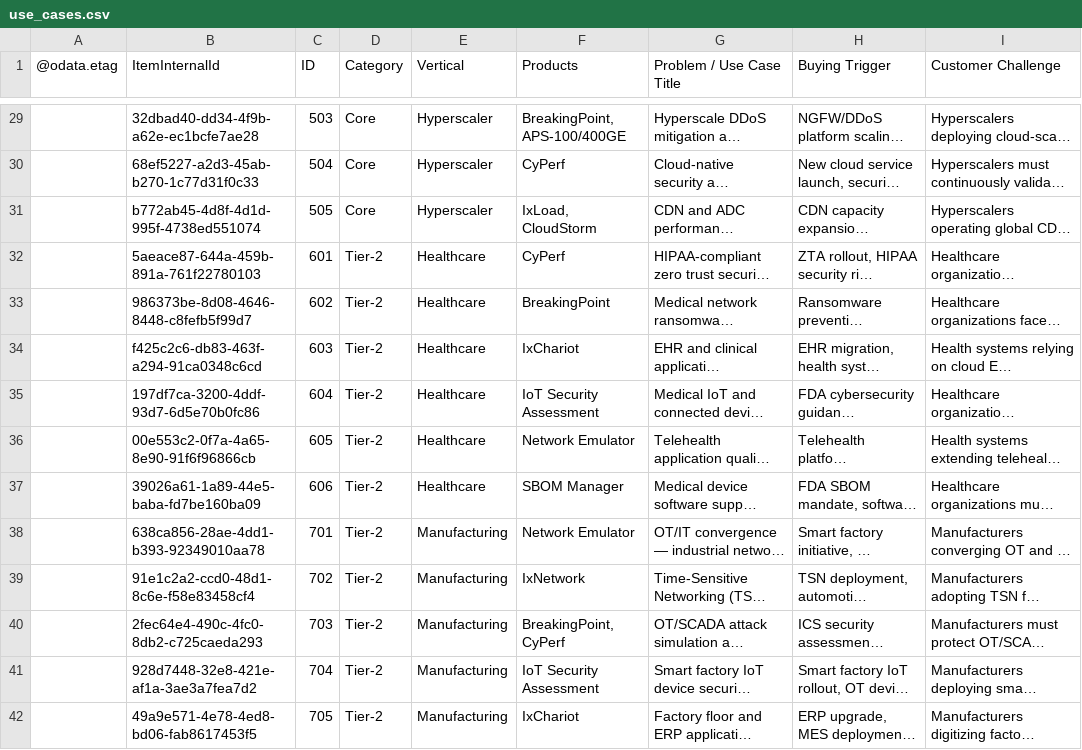
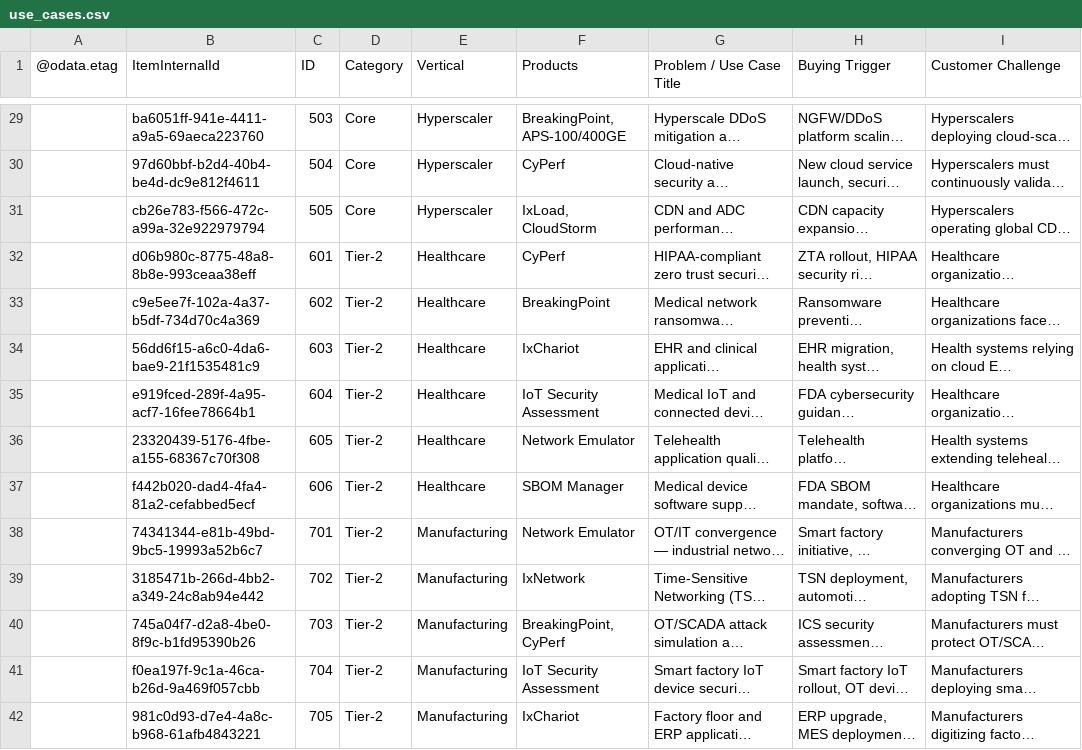
Before and after one commit to sksrinivasan27/keysight-nts-hub-pipeline, a CSV file: data/use_cases.csv, drawn as a sheet; only a part is shown, gaps mark what is left out; long unchanged cells end in …; the diff covers the shown part only; the diff names each change by its address in the sheet, - before the commit and + after, or states it on an @@ line.

```diff
--- a/data/use_cases.csv
+++ b/data/use_cases.csv
-B29 (ItemInternalId): 32dbad40-dd34-4f9b-a62e-ec1bcfe7ae28
+B29 (ItemInternalId): ba6051ff-941e-4411-a9a5-69aeca223760
-B30 (ItemInternalId): 68ef5227-a2d3-45ab-b270-1c77d31f0c33
+B30 (ItemInternalId): 97d60bbf-b2d4-40b4-be4d-dc9e812f4611
-B31 (ItemInternalId): b772ab45-4d8f-4d1d-995f-4738ed551074
+B31 (ItemInternalId): cb26e783-f566-472c-a99a-32e922979794
-B32 (ItemInternalId): 5aeace87-644a-459b-891a-761f22780103
+B32 (ItemInternalId): d06b980c-8775-48a8-8b8e-993ceaa38eff
-B33 (ItemInternalId): 986373be-8d08-4646-8448-c8fefb5f99d7
+B33 (ItemInternalId): c9e5ee7f-102a-4a37-b5df-734d70c4a369
-B34 (ItemInternalId): f425c2c6-db83-463f-a294-91ca0348c6cd
+B34 (ItemInternalId): 56dd6f15-a6c0-4da6-bae9-21f1535481c9
-B35 (ItemInternalId): 197df7ca-3200-4ddf-93d7-6d5e70b0fc86
+B35 (ItemInternalId): e919fced-289f-4a95-acf7-16fee78664b1
-B36 (ItemInternalId): 00e553c2-0f7a-4a65-8e90-91f6f96866cb
+B36 (ItemInternalId): 23320439-5176-4fbe-a155-68367c70f308
-B37 (ItemInternalId): 39026a61-1a89-44e5-baba-fd7be160ba09
+B37 (ItemInternalId): f442b020-dad4-4fa4-81a2-cefabbed5ecf
-B38 (ItemInternalId): 638ca856-28ae-4dd1-b393-92349010aa78
+B38 (ItemInternalId): 74341344-e81b-49bd-9bc5-19993a52b6c7
-B39 (ItemInternalId): 91e1c2a2-ccd0-48d1-8c6e-f58e83458cf4
+B39 (ItemInternalId): 3185471b-266d-4bb2-a349-24c8ab94e442
-B40 (ItemInternalId): 2fec64e4-490c-4fc0-8db2-c725caeda293
+B40 (ItemInternalId): 745a04f7-d2a8-4be0-8f9c-b1fd95390b26
-B41 (ItemInternalId): 928d7448-32e8-421e-af1a-3ae3a7fea7d2
+B41 (ItemInternalId): f0ea197f-9c1a-46ca-b26d-9a469f057cbb
-B42 (ItemInternalId): 49a9e571-4e78-4ed8-bd06-fab8617453f5
+B42 (ItemInternalId): 981c0d93-d7e4-4a8c-b968-61afb4843221
```
Also changed, not shown: 52 edited cells elsewhere in this file.
